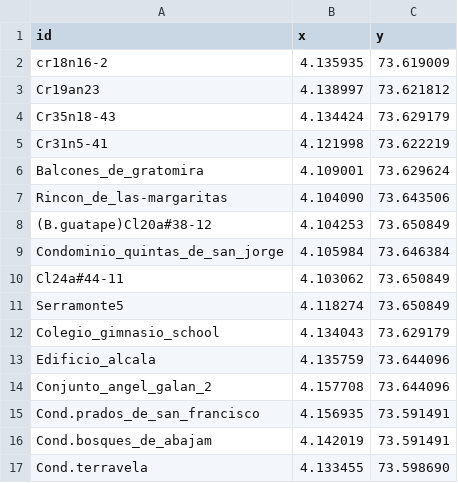
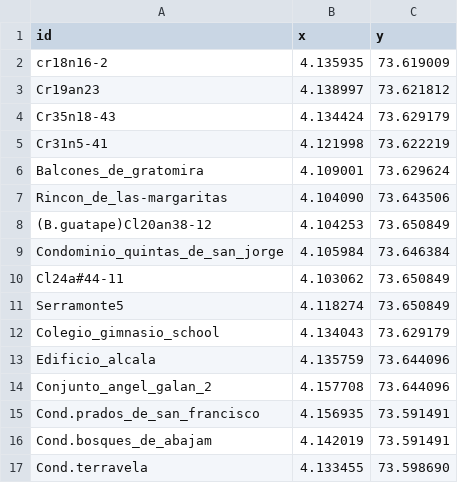
Before and after one commit to Levianthanx/rutas, a CSV file: nodos.csv, drawn as a sheet.

Commit message:
Update nodos.csv

```diff
--- a/nodos.csv
+++ b/nodos.csv
@@ -7,3 +7,3 @@ Balcones_de_gratomira,4.109001,73.629624
 Rincon_de_las-margaritas,4.104090,73.643506
-(B.guatape)Cl20a#38-12,4.104253,73.650849
+(B.guatape)Cl20an38-12,4.104253,73.650849
 Condominio_quintas_de_san_jorge,4.105984,73.646384
```
